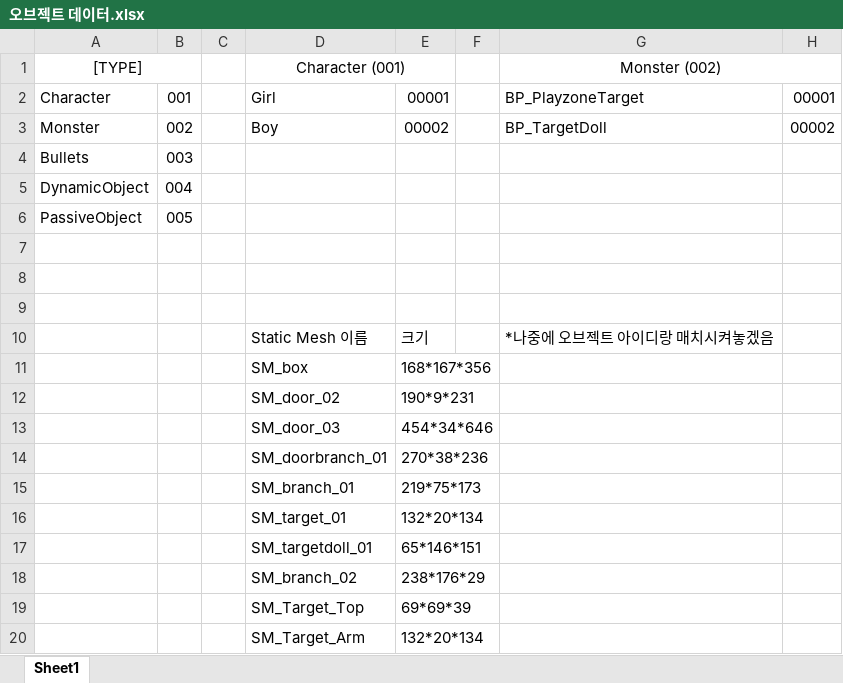
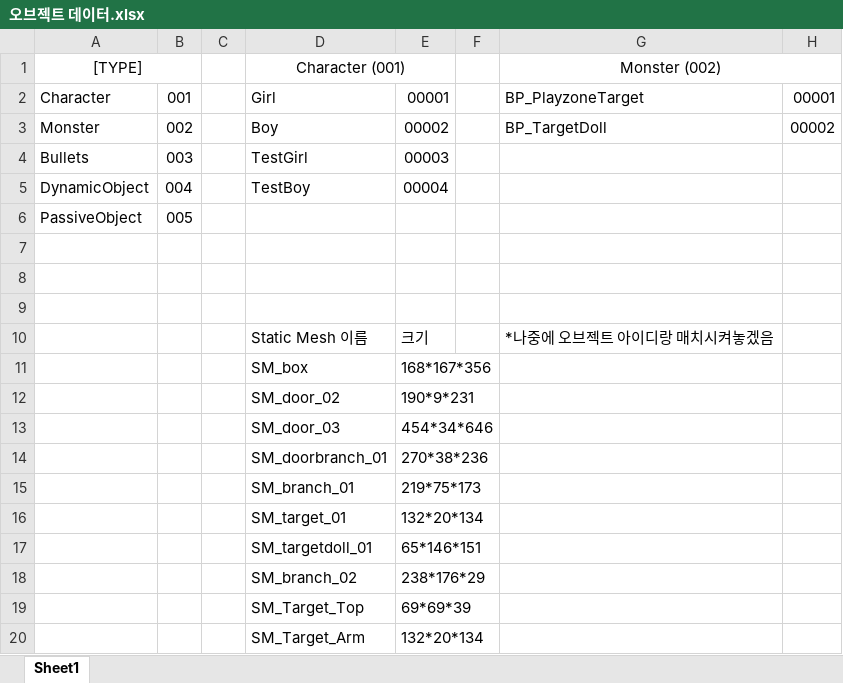
Before and after one commit to KPU-Graduation-Project/For_graduation, an Excel workbook: 오브젝트 데이터.xlsx, sheet Sheet1, drawn as a sheet; only a part is shown; values as stored, in another font and other column widths than the file's, no borders; the diff names each change by its address in the sheet, - before the commit and + after, or states it on an @@ line.

Commit message:
플레이어 데이터 패킷 수정 & 테스트용 3인칭 캐릭터 추가
- 플레이어 데이터 패킷중 안쓰는 head좌표와 액터 pitch, roll 값 삭제
- 테스트 캐릭터 추가 (서버측에서 캐릭터 오브젝트 id 3,4번을 스폰시켜 시작 할 수 있음)

```diff
--- a/오브젝트 데이터.xlsx (sheet Sheet1)
+++ b/오브젝트 데이터.xlsx (sheet Sheet1)
-D4: (empty)
+D4: TestGirl
-E4: (empty)
+E4: 00003
-D5: (empty)
+D5: TestBoy
-E5: (empty)
+E5: 00004
```
Also changed, not shown: 15 other files.
